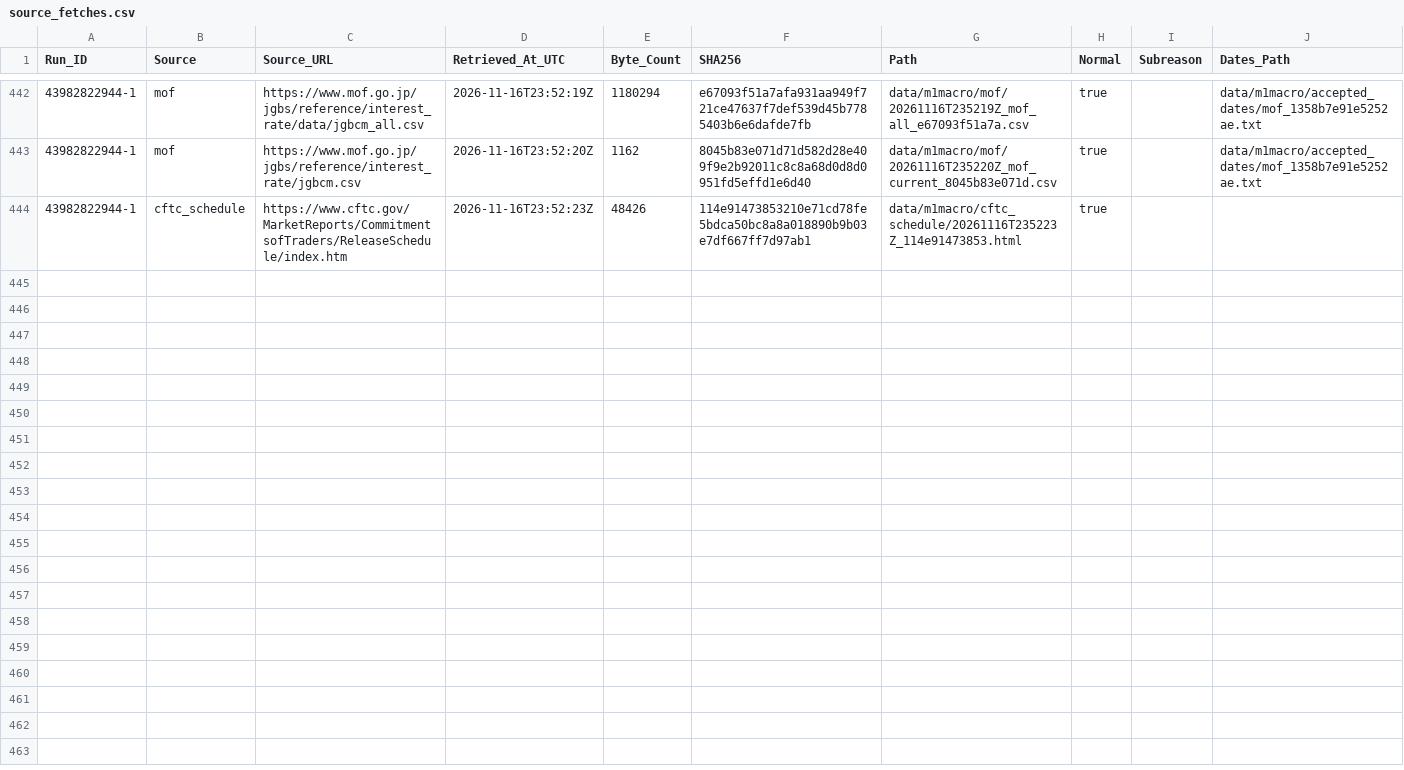
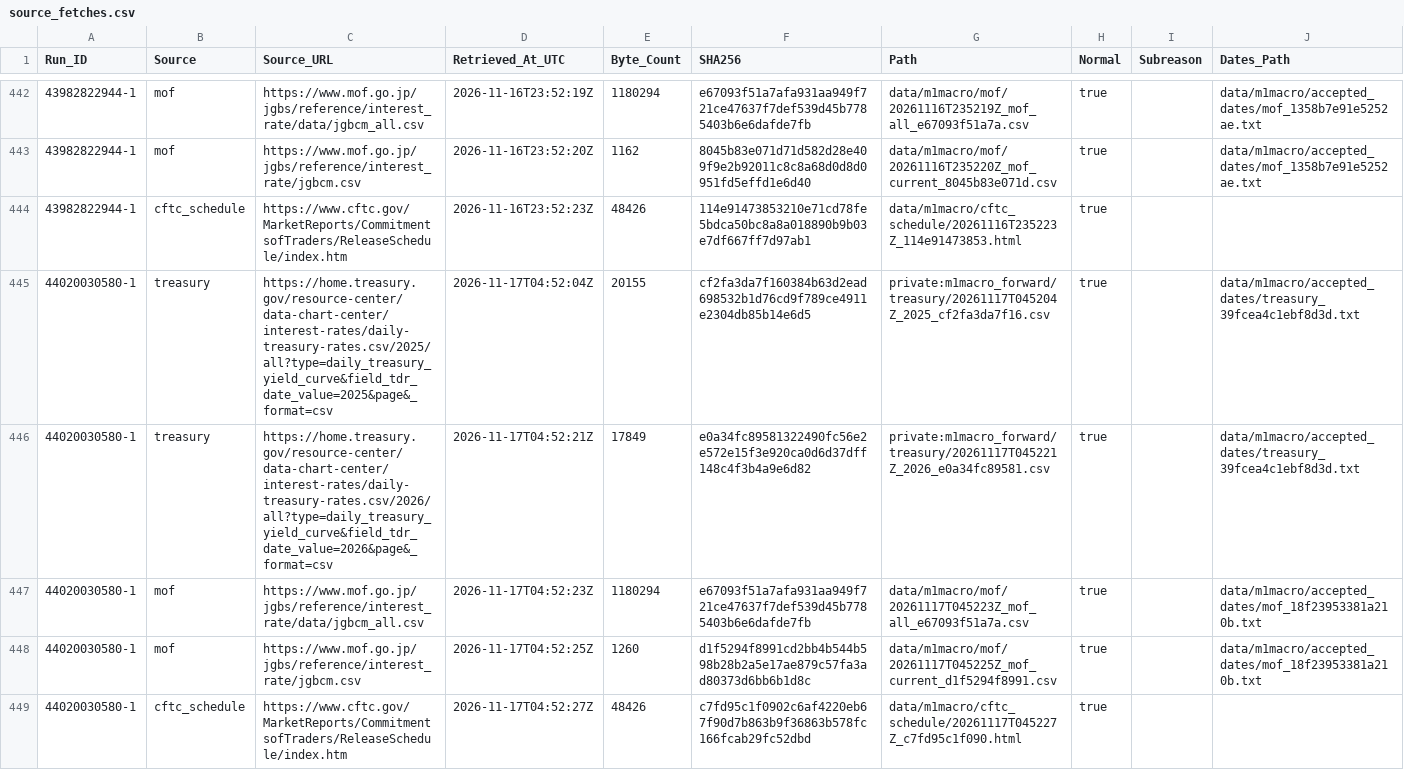
Before and after one commit to junsato1001-ops/-fx-forward-ledger, a CSV file: data/m1macro/source_fetches.csv, drawn as a sheet; only a part is shown, gaps mark what is left out; the diff names each change by its address in the sheet, - before the commit and + after, or states it on an @@ line.

```diff
--- a/data/m1macro/source_fetches.csv
+++ b/data/m1macro/source_fetches.csv
+row 445: 44020030580-1 | treasury | https://home.treasury.gov/resource-center/data-chart-center/interest-rates/daily-treasury-rates.csv/2025/all?type=daily_treasury_yield_curve&field_tdr_date_value=2025&page&_format=csv | 2026-11-17T04:52:04Z | 20155 | cf2fa3da7f160384b63d2ead698532b1d76cd9f789ce4911e2304db85b14e6d5 | private:m1macro_forward/treasury/20261117T045204Z_2025_cf2fa3da7f16.csv | true |  | data/m1macro/accepted_dates/treasury_39fcea4c1ebf8d3d.txt
+row 446: 44020030580-1 | treasury | https://home.treasury.gov/resource-center/data-chart-center/interest-rates/daily-treasury-rates.csv/2026/all?type=daily_treasury_yield_curve&field_tdr_date_value=2026&page&_format=csv | 2026-11-17T04:52:21Z | 17849 | e0a34fc89581322490fc56e2e572e15f3e920ca0d6d37dff148c4f3b4a9e6d82 | private:m1macro_forward/treasury/20261117T045221Z_2026_e0a34fc89581.csv | true |  | data/m1macro/accepted_dates/treasury_39fcea4c1ebf8d3d.txt
+row 447: 44020030580-1 | mof | https://www.mof.go.jp/jgbs/reference/interest_rate/data/jgbcm_all.csv | 2026-11-17T04:52:23Z | 1180294 | e67093f51a7afa931aa949f721ce47637f7def539d45b7785403b6e6dafde7fb | data/m1macro/mof/20261117T045223Z_mof_all_e67093f51a7a.csv | true |  | data/m1macro/accepted_dates/mof_18f23953381a210b.txt
+row 448: 44020030580-1 | mof | https://www.mof.go.jp/jgbs/reference/interest_rate/jgbcm.csv | 2026-11-17T04:52:25Z | 1260 | d1f5294f8991cd2bb4b544b598b28b2a5e17ae879c57fa3ad80373d6bb6b1d8c | data/m1macro/mof/20261117T045225Z_mof_current_d1f5294f8991.csv | true |  | data/m1macro/accepted_dates/mof_18f23953381a210b.txt
+row 449: 44020030580-1 | cftc_schedule | https://www.cftc.gov/MarketReports/CommitmentsofTraders/ReleaseSchedule/index.htm | 2026-11-17T04:52:27Z | 48426 | c7fd95c1f0902c6af4220eb67f90d7b863b9f36863b578fc166fcab29fc52dbd | data/m1macro/cftc_schedule/20261117T045227Z_c7fd95c1f090.html | true
```
Also changed, not shown: data/m1macro/treasury_raw_manifest.csv, 4 other files.
